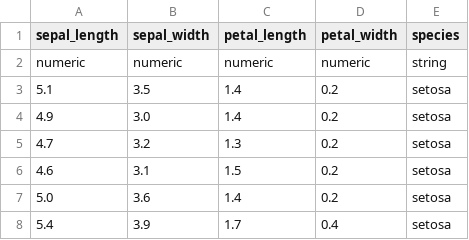
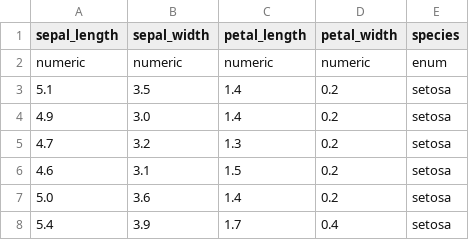
Before and after one commit to QuRyu/cs251, a CSV file: Project2/data/iris.csv, drawn as a sheet; only a part is shown.

Commit message:
change species datatype to enum

```diff
--- a/Project2/data/iris.csv
+++ b/Project2/data/iris.csv
@@ -1,3 +1,3 @@
 sepal_length,sepal_width,petal_length,petal_width,species
-numeric,numeric,numeric,numeric,string
+numeric,numeric,numeric,numeric,enum
 5.1,3.5,1.4,0.2,setosa
```
